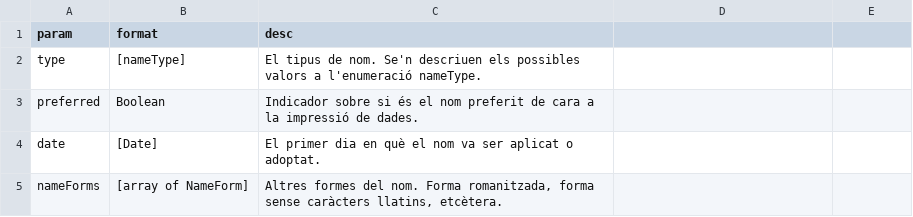
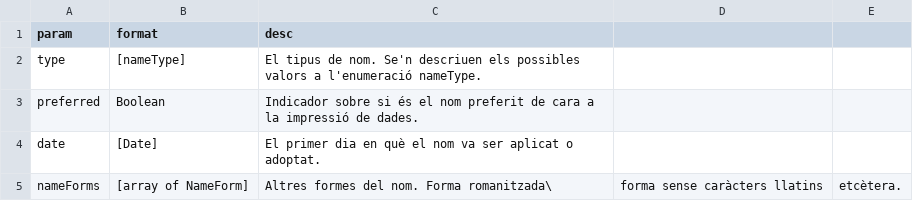
Before and after one commit to Rayl3k/pfc-family-search, a CSV file: _memoria/latex/tables/05/01_persons/name.csv, drawn as a sheet.

```diff
--- a/_memoria/latex/tables/05/01_persons/name.csv
+++ b/_memoria/latex/tables/05/01_persons/name.csv
@@ -4,2 +4,2 @@ preferred,Boolean,Indicador sobre si és el nom preferit de cara a la impressió
 date,[Date],El primer dia en què el nom va ser aplicat o adoptat.
-nameForms,[array of NameForm],"Altres formes del nom. Forma romanitzada, forma sense caràcters llatins, etcètera."
+nameForms,[array of NameForm],Altres formes del nom. Forma romanitzada\, forma sense caràcters llatins, etcètera.
```
Also changed, not shown: _memoria/latex/tables/04/personGedcom.csv, _memoria/latex/tables/05/01_persons/fact.csv, 55 other files.
